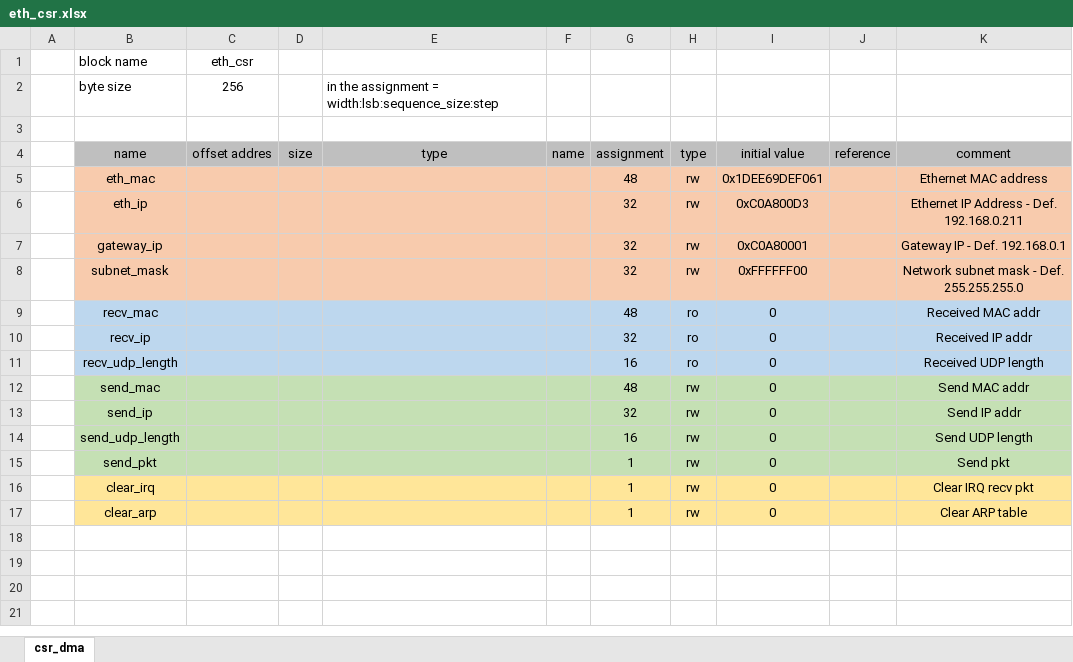
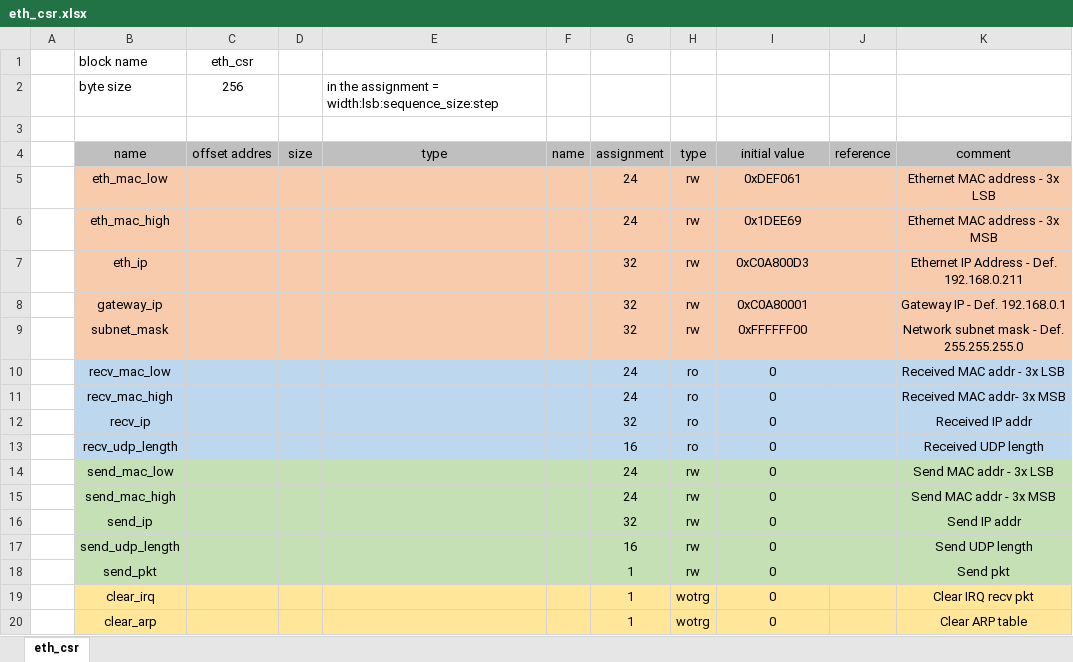
Before and after one commit to aignacio/ethernet_axi, an Excel workbook: eth_csr.xlsx, sheet eth_csr, drawn as a sheet; values as stored, in another font and other column widths than the file's, no borders; removed rows and columns are numbered as before the commit, all else as after; the diff names each change by its address in the sheet, - before the commit and + after, or states it on an @@ line.

```diff
--- a/eth_csr.xlsx (sheet eth_csr)
+++ b/eth_csr.xlsx (sheet eth_csr)
-sheet tab: csr_dma
+sheet tab: eth_csr
-row 5:  | eth_mac |  |  |  |  | 48 | rw | 0x1DEE69DEF061 |  | Ethernet MAC address
+row 5:  | eth_mac_low |  |  |  |  | 24 | rw | 0xDEF061 |  | Ethernet MAC address - 3x LSB
+row 6:  | eth_mac_high |  |  |  |  | 24 | rw | 0x1DEE69 |  | Ethernet MAC address - 3x MSB
-B10: recv_mac
+B10: recv_mac_low
-G10: 48
+G10: 24
-K10: Received MAC addr
+K10: Received MAC addr - 3x LSB
+row 11:  | recv_mac_high |  |  |  |  | 24 | ro | 0 |  | Received MAC addr- 3x MSB
-B14: send_mac
+B14: send_mac_low
-G14: 48
+G14: 24
-K14: Send MAC addr
+K14: Send MAC addr - 3x LSB
+row 15:  | send_mac_high |  |  |  |  | 24 | rw | 0 |  | Send MAC addr - 3x MSB
-H19:H20: rw
+H19:H20: wotrg
```
Also changed, not shown: 11 other files.
